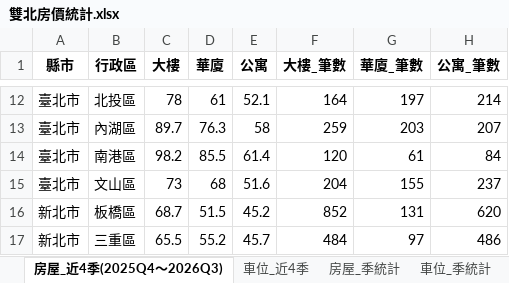
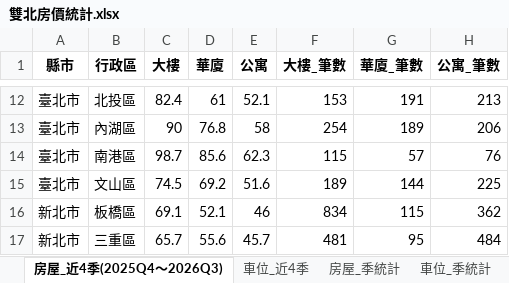
Before and after one commit to hcLeeFinance/AIFinLab, an Excel workbook: houseprice/雙北房價統計.xlsx, sheet 房屋_近4季(2025Q4～2026Q3), drawn as a sheet; only a part is shown, gaps mark what is left out; values as stored, in another font and other column widths than the file's, no borders; the diff covers the shown part only; the diff names each change by its address in the sheet, - before the commit and + after, or states it on an @@ line.

```diff
--- a/houseprice/雙北房價統計.xlsx (sheet 房屋_近4季(2025Q4～2026Q3))
+++ b/houseprice/雙北房價統計.xlsx (sheet 房屋_近4季(2025Q4～2026Q3))
-C12 (大樓): 78
+C12 (大樓): 82.4
-F12 (大樓_筆數): 164
+F12 (大樓_筆數): 153
-G12 (華廈_筆數): 197
+G12 (華廈_筆數): 191
-H12 (公寓_筆數): 214
+H12 (公寓_筆數): 213
-C13 (大樓): 89.7
+C13 (大樓): 90
-D13 (華廈): 76.3
+D13 (華廈): 76.8
-F13 (大樓_筆數): 259
+F13 (大樓_筆數): 254
-G13 (華廈_筆數): 203
+G13 (華廈_筆數): 189
-H13 (公寓_筆數): 207
+H13 (公寓_筆數): 206
-C14 (大樓): 98.2
+C14 (大樓): 98.7
-D14 (華廈): 85.5
+D14 (華廈): 85.6
-E14 (公寓): 61.4
+E14 (公寓): 62.3
-F14 (大樓_筆數): 120
+F14 (大樓_筆數): 115
-G14 (華廈_筆數): 61
+G14 (華廈_筆數): 57
-H14 (公寓_筆數): 84
+H14 (公寓_筆數): 76
-C15 (大樓): 73
+C15 (大樓): 74.5
-D15 (華廈): 68
+D15 (華廈): 69.2
-F15 (大樓_筆數): 204
+F15 (大樓_筆數): 189
-G15 (華廈_筆數): 155
+G15 (華廈_筆數): 144
-H15 (公寓_筆數): 237
+H15 (公寓_筆數): 225
-C16 (大樓): 68.7
+C16 (大樓): 69.1
-D16 (華廈): 51.5
+D16 (華廈): 52.1
-E16 (公寓): 45.2
+E16 (公寓): 46
-F16 (大樓_筆數): 852
+F16 (大樓_筆數): 834
-G16 (華廈_筆數): 131
+G16 (華廈_筆數): 115
-H16 (公寓_筆數): 620
+H16 (公寓_筆數): 362
-C17 (大樓): 65.5
+C17 (大樓): 65.7
-D17 (華廈): 55.2
+D17 (華廈): 55.6
-F17 (大樓_筆數): 484
+F17 (大樓_筆數): 481
-G17 (華廈_筆數): 97
+G17 (華廈_筆數): 95
-H17 (公寓_筆數): 486
+H17 (公寓_筆數): 484
```
Also changed, not shown: 144 edited cells elsewhere in this sheet, sheet 房屋_季統計, sheet 房屋_季中位數寬表, sheet 清洗漏斗, sheet 說明, 1 other file.
